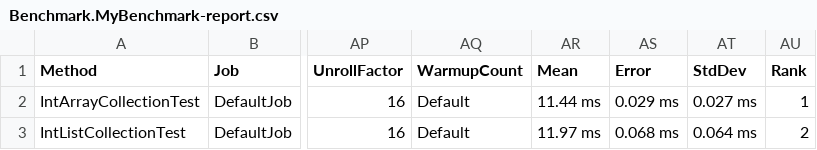
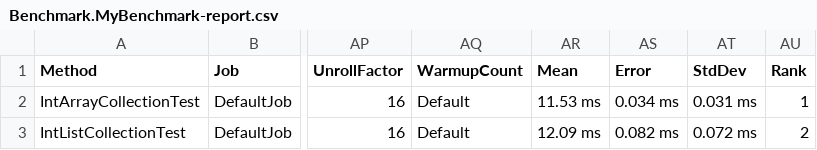
Before and after one commit to Leonardo2526/DS.Test, a CSV file: Benchmark/bin/Release/BenchmarkDotNet.Artifacts/results/Benchmark.MyBenchmark-report.csv, drawn as a sheet; only a part is shown, gaps mark what is left out; the diff names each change by its address in the sheet, - before the commit and + after, or states it on an @@ line.

Commit message:
collection tests added to MyBenchmark

```diff
--- a/Benchmark/bin/Release/BenchmarkDotNet.Artifacts/results/Benchmark.MyBenchmark-report.csv
+++ b/Benchmark/bin/Release/BenchmarkDotNet.Artifacts/results/Benchmark.MyBenchmark-report.csv
-AR2 (Mean): 11.44 ms
+AR2 (Mean): 11.53 ms
-AS2 (Error): 0.029 ms
+AS2 (Error): 0.034 ms
-AT2 (StdDev): 0.027 ms
+AT2 (StdDev): 0.031 ms
-AR3 (Mean): 11.97 ms
+AR3 (Mean): 12.09 ms
-AS3 (Error): 0.068 ms
+AS3 (Error): 0.082 ms
-AT3 (StdDev): 0.064 ms
+AT3 (StdDev): 0.072 ms
```
Also changed, not shown: 30 other files.
